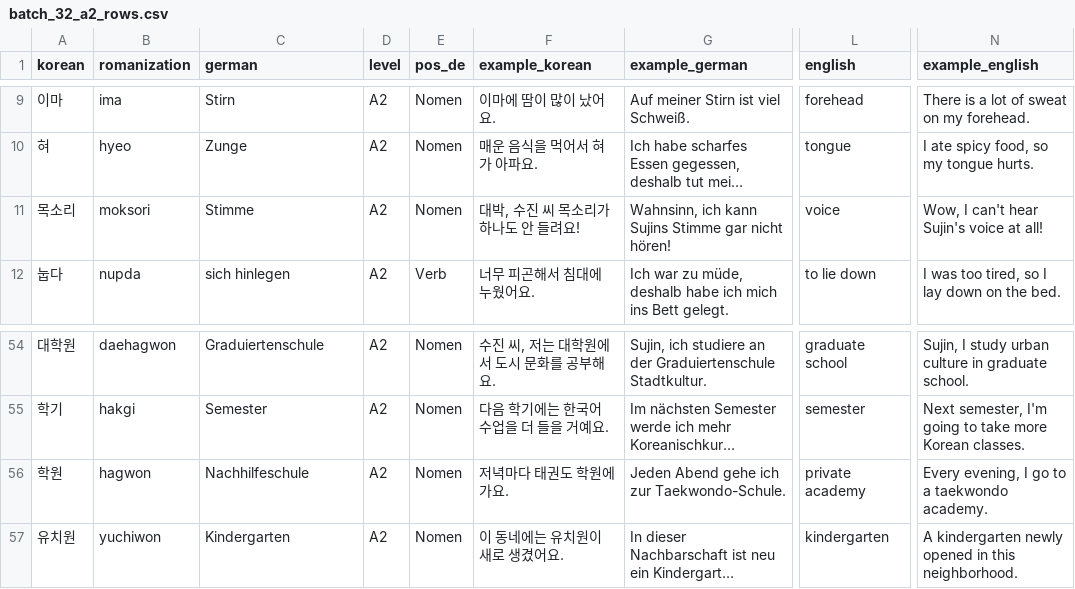
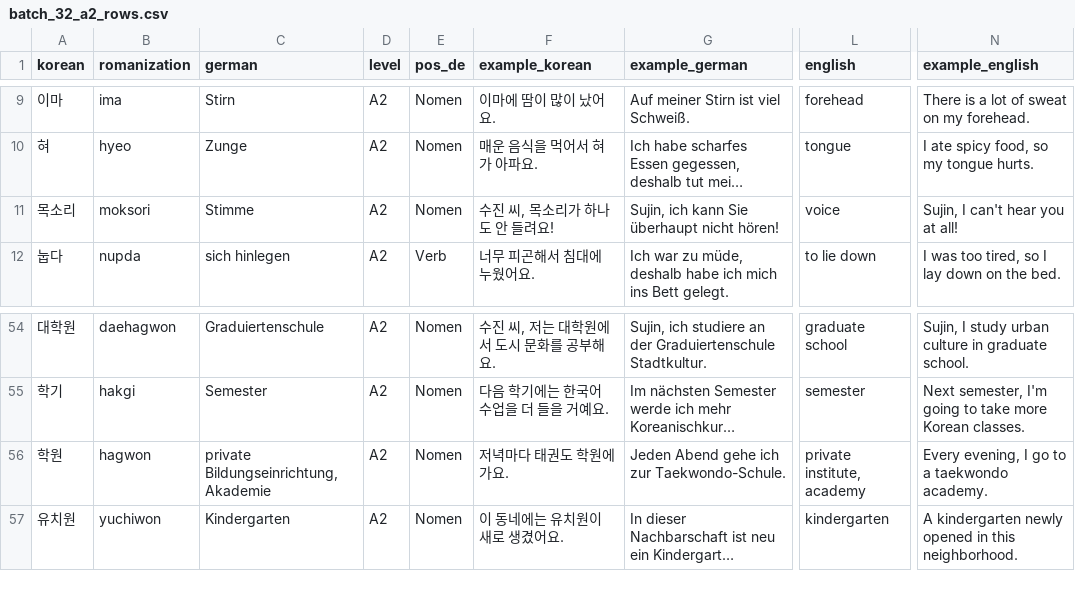
Before and after one commit to Sujin-Arin-DataWorld/ko_lernen_app, a CSV file: tools/content_factory/drafts/batch_32_a2_rows.csv, drawn as a sheet; only a part is shown, gaps mark what is left out; long unchanged cells end in …; the diff names each change by its address in the sheet, - before the commit and + after, or states it on an @@ line.

```diff
--- a/tools/content_factory/drafts/batch_32_a2_rows.csv
+++ b/tools/content_factory/drafts/batch_32_a2_rows.csv
-F11 (example_korean): 대박, 수진 씨 목소리가 하나도 안 들려요!
+F11 (example_korean): 수진 씨, 목소리가 하나도 안 들려요!
-G11 (example_german): Wahnsinn, ich kann Sujins Stimme gar nicht hören!
+G11 (example_german): Sujin, ich kann Sie überhaupt nicht hören!
-N11 (example_english): Wow, I can't hear Sujin's voice at all!
+N11 (example_english): Sujin, I can't hear you at all!
-C56 (german): Nachhilfeschule
+C56 (german): private Bildungseinrichtung, Akademie
-L56 (english): private academy
+L56 (english): private institute, academy
```
Also changed, not shown: tools/content_factory/drafts/batch_33_a2_rows.csv, tools/content_factory/review/batch_33_a2_cloze_review.csv, 26 other files.
